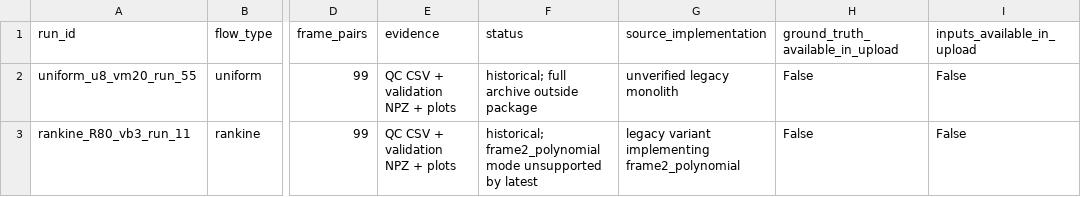
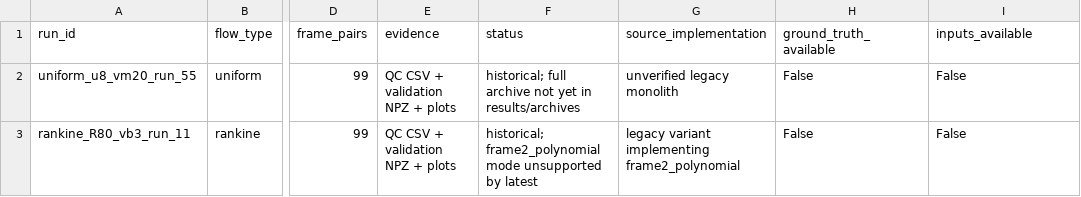
Before and after one commit to pienins/Optical-flow-svd-and-fourier-filtering, a CSV file: results/index.csv, drawn as a sheet; only a part is shown, gaps mark what is left out; the diff names each change by its address in the sheet, - before the commit and + after, or states it on an @@ line.

Commit message:
Simplify setup for Windows/flowenv; clean up docs and dead code
- Rewrite docs/setup.md around flowenv, Spyder and tested versions
- flowenv_setup.bat: store PYTHONNOUSERSITE, install pytest
- Remove .txt copies of the setup scripts
- Remove leftover "supplied/uploaded" wording and outdated statements
- Document all pipeline outputs in output_formats.md
- Remove unused FFT plotting code from image_io.py
- Remove README "Results and reproducibility" section

```diff
--- a/results/index.csv
+++ b/results/index.csv
-H1: ground_truth_available_in_upload
+H1: ground_truth_available
-I1: inputs_available_in_upload
+I1: inputs_available
-F2 (status): …full archive outside package
+F2 (status): …full archive not yet in results/archives
```
Also changed, not shown: 21 other files.
